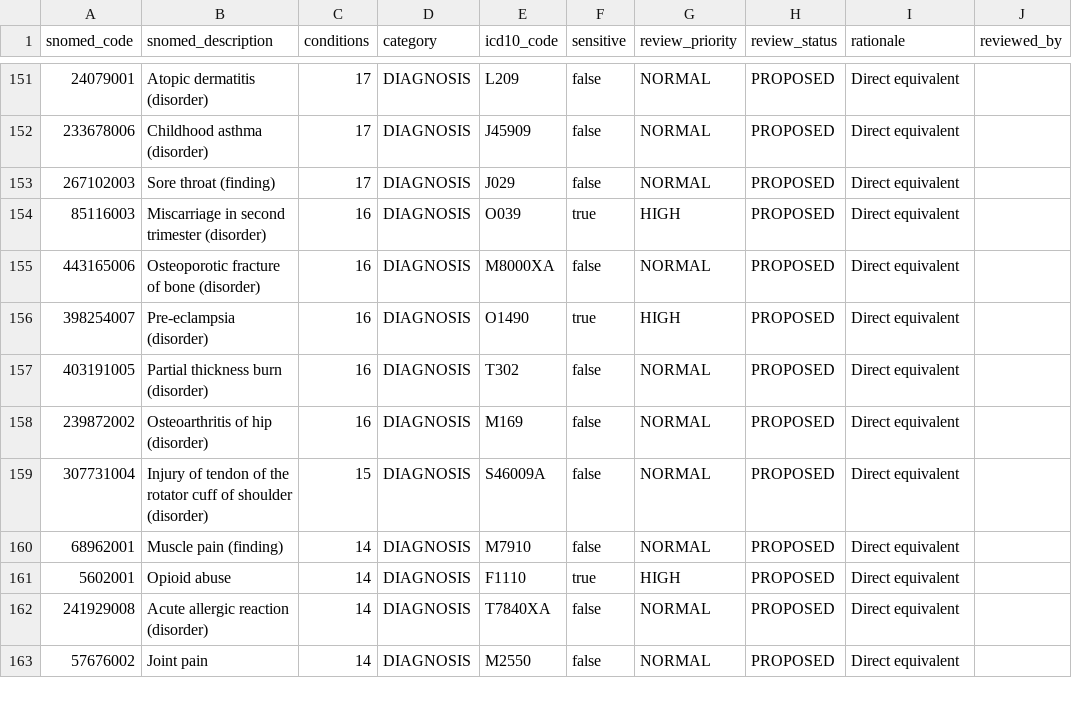
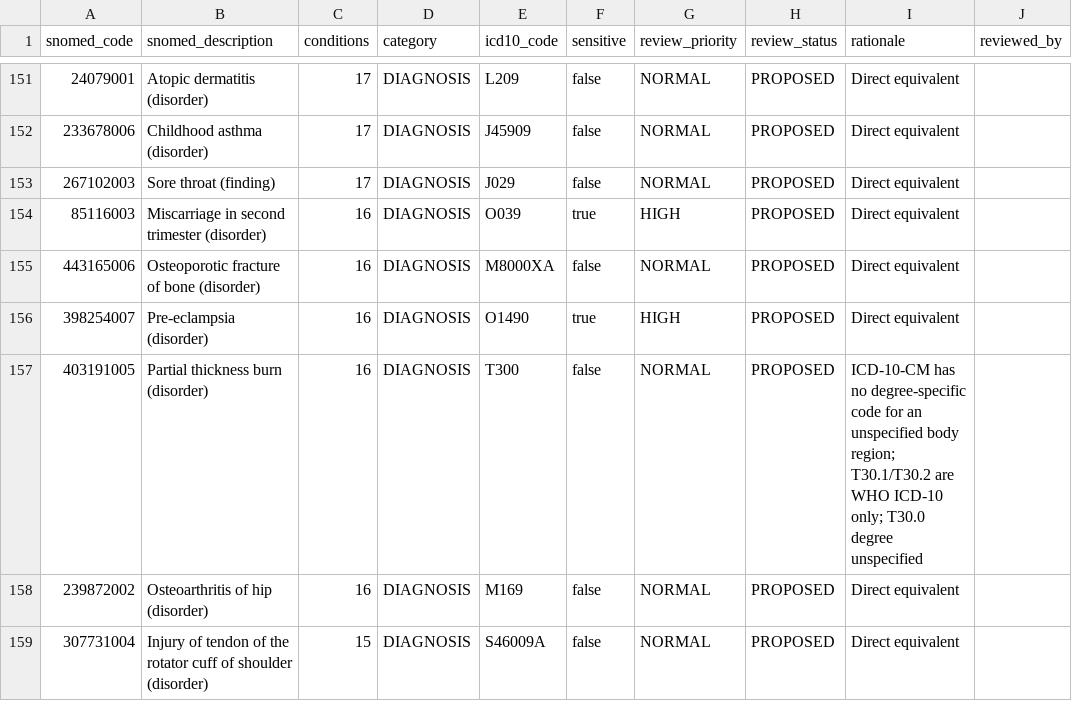
Before and after one commit to Rikhilreddy/coastal-care-data-platform, a CSV file: dbt/seeds/snomed_icd10_crosswalk.csv, drawn as a sheet; only a part is shown, gaps mark what is left out; the shorter side is filled out with more unchanged rows; the diff covers the shown part only; the diff names each change by its address in the sheet, - before the commit and + after, or states it on an @@ line.

```diff
--- a/dbt/seeds/snomed_icd10_crosswalk.csv
+++ b/dbt/seeds/snomed_icd10_crosswalk.csv
-E157 (icd10_code): T302
+E157 (icd10_code): T300
-I157 (rationale): Direct equivalent
+I157 (rationale): ICD-10-CM has no degree-specific code for an unspecified body region; T30.1/T30.2 are WHO ICD-10 only; T30.0 degree unspecified
```
Also changed, not shown: 17 edited cells elsewhere in this file.
